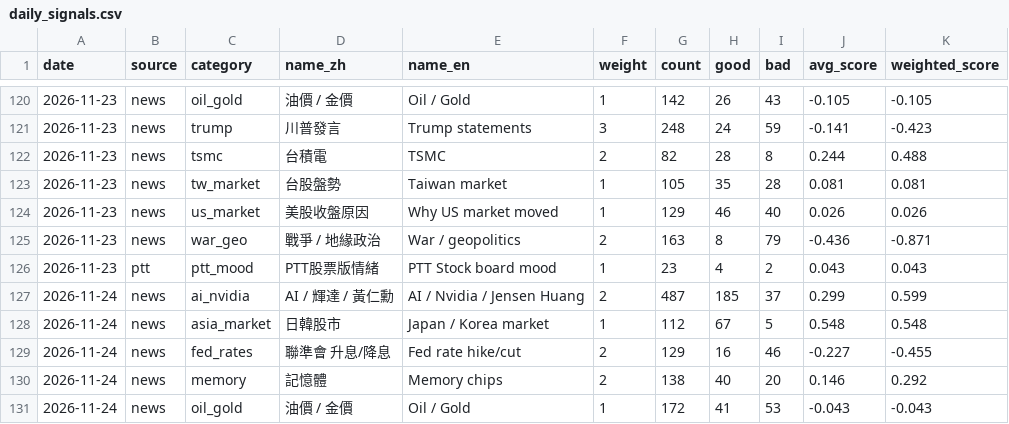
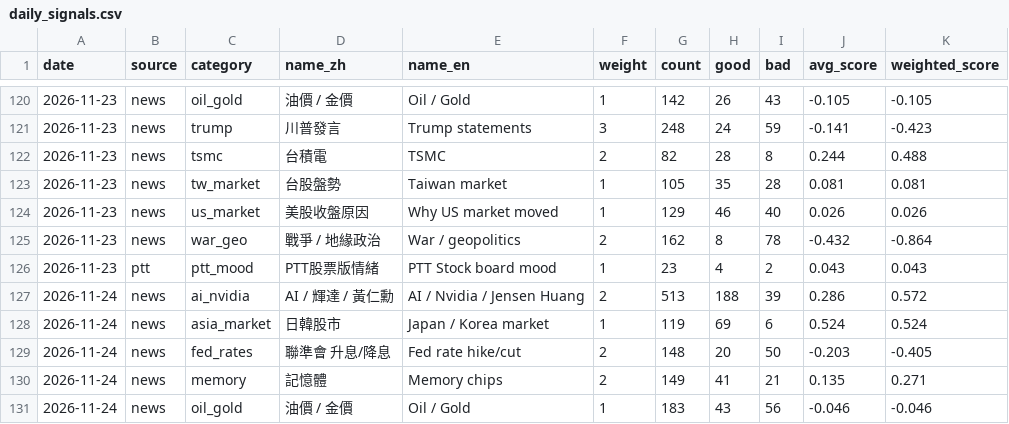
Before and after one commit to simpletechsa/data-notes, a CSV file: data/daily_signals.csv, drawn as a sheet; only a part is shown, gaps mark what is left out; the diff covers the shown part only.

```diff
--- a/data/daily_signals.csv
+++ b/data/daily_signals.csv
@@ -124,8 +124,8 @@
 2026-11-23,news,us_market,美股收盤原因,Why US market moved,1,129,46,40,0.026,0.026
-2026-11-23,news,war_geo,戰爭 / 地緣政治,War / geopolitics,2,163,8,79,-0.436,-0.871
+2026-11-23,news,war_geo,戰爭 / 地緣政治,War / geopolitics,2,162,8,78,-0.432,-0.864
 2026-11-23,ptt,ptt_mood,PTT股票版情緒,PTT Stock board mood,1,23,4,2,0.043,0.043
-2026-11-24,news,ai_nvidia,AI / 輝達 / 黃仁勳,AI / Nvidia / Jensen Huang,2,487,185,37,0.299,0.599
-2026-11-24,news,asia_market,日韓股市,Japan / Korea market,1,112,67,5,0.548,0.548
-2026-11-24,news,fed_rates,聯準會 升息/降息,Fed rate hike/cut,2,129,16,46,-0.227,-0.455
-2026-11-24,news,memory,記憶體,Memory chips,2,138,40,20,0.146,0.292
-2026-11-24,news,oil_gold,油價 / 金價,Oil / Gold,1,172,41,53,-0.043,-0.043
+2026-11-24,news,ai_nvidia,AI / 輝達 / 黃仁勳,AI / Nvidia / Jensen Huang,2,513,188,39,0.286,0.572
+2026-11-24,news,asia_market,日韓股市,Japan / Korea market,1,119,69,6,0.524,0.524
+2026-11-24,news,fed_rates,聯準會 升息/降息,Fed rate hike/cut,2,148,20,50,-0.203,-0.405
+2026-11-24,news,memory,記憶體,Memory chips,2,149,41,21,0.135,0.271
+2026-11-24,news,oil_gold,油價 / 金價,Oil / Gold,1,183,43,56,-0.046,-0.046
```
Also changed, not shown: 22 edited cells elsewhere in this file, data/run_log.csv, 5 other files.
